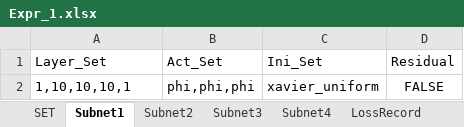
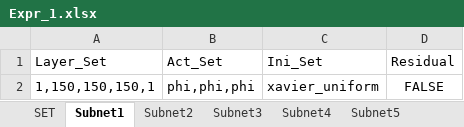
Before and after one commit to liangaomng/lulu_ms1, an Excel workbook: Expr1d/Expr_1.xlsx, sheet Subnet1, drawn as a sheet; values as stored, in another font and other column widths than the file's, no borders; the diff names each change by its address in the sheet, - before the commit and + after, or states it on an @@ line.

```diff
--- a/Expr1d/Expr_1.xlsx (sheet Subnet1)
+++ b/Expr1d/Expr_1.xlsx (sheet Subnet1)
+sheet tab: Subnet5
-A2 (Layer_Set): 1,10,10,10,1
+A2 (Layer_Set): 1,150,150,150,1
```
Also changed, not shown: sheet LossRecord, sheet SET, sheet Subnet3, sheet Subnet2, sheet Subnet4, other sheet tabs, Expr1d/Expr_2.xlsx, 13 other files.
